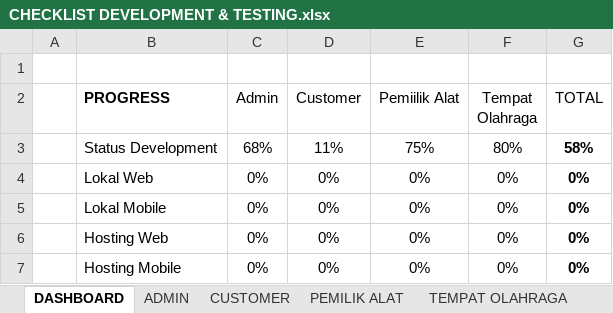
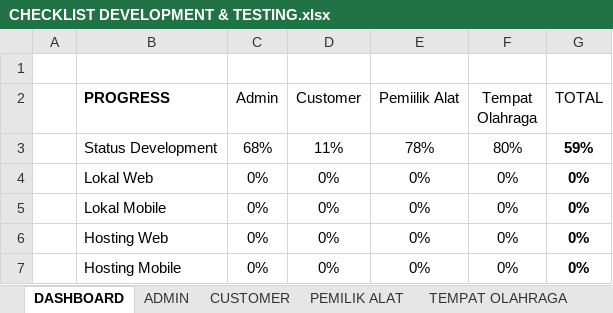
Before and after one commit to mariayerossi/TugasAkhir_Jiayoouu, an Excel workbook: CHECKLIST DEVELOPMENT & TESTING.xlsx, sheet DASHBOARD, drawn as a sheet; values as stored, in another font and other column widths than the file's, no borders; table styles not drawn; the diff names each change by its address in the sheet, - before the commit and + after, or states it on an @@ line.

```diff
--- a/CHECKLIST DEVELOPMENT & TESTING.xlsx (sheet DASHBOARD)
+++ b/CHECKLIST DEVELOPMENT & TESTING.xlsx (sheet DASHBOARD)
-E3 (Pemiilik Alat): 75%
+E3 (Pemiilik Alat): 78%
-G3 (TOTAL): 58%
+G3 (TOTAL): 59%
```
Also changed, not shown: sheet PEMILIK ALAT, 2 other files.
